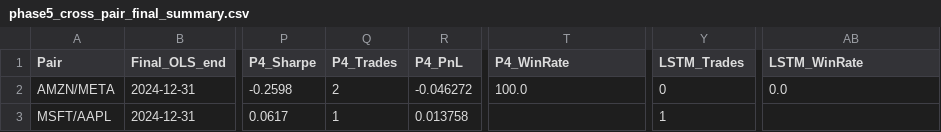
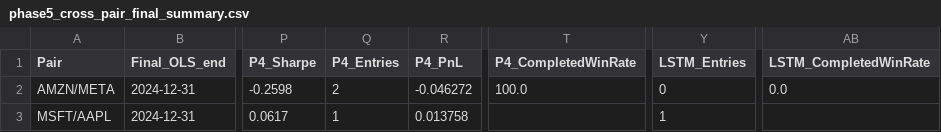
Before and after one commit to MichelleDataSci/financial-market-analytics-capstone, a CSV file: outputs/reports/phase5_cross_pair_final_summary.csv, drawn as a sheet; only a part is shown, gaps mark what is left out; the diff names each change by its address in the sheet, - before the commit and + after, or states it on an @@ line.

Commit message:
Task 4: fix win rate / completed-trade ambiguity in Phase 5
- Rename P4_Trades/LSTM_Trades -> P4_Entries/LSTM_Entries throughout
  (entry events != completed round-trips)
- Win rate now shows denominator: "100.0% (1/2 completed)"
  so 100% alongside negative total PnL is no longer misleading
- Chart legend: Trades= -> Entries=; WinRate= -> WinRate(completed)=
- CSV columns renamed to P4_CompletedWinRate, LSTM_CompletedWinRate,
  P4_Entries, LSTM_Entries
- Final summary table footer clarifies win rate denominator
- utils.py: remove unused numpy import

```diff
--- a/outputs/reports/phase5_cross_pair_final_summary.csv
+++ b/outputs/reports/phase5_cross_pair_final_summary.csv
-Q1: P4_Trades
+Q1: P4_Entries
-T1: P4_WinRate
+T1: P4_CompletedWinRate
-Y1: LSTM_Trades
+Y1: LSTM_Entries
-AB1: LSTM_WinRate
+AB1: LSTM_CompletedWinRate
```
Also changed, not shown: 4 other files.
